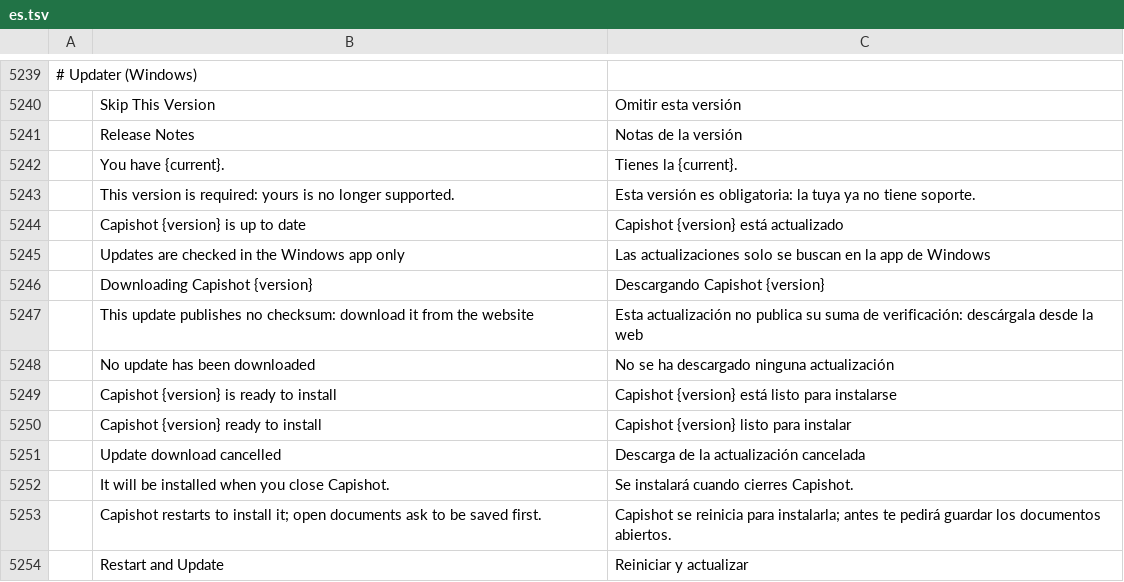
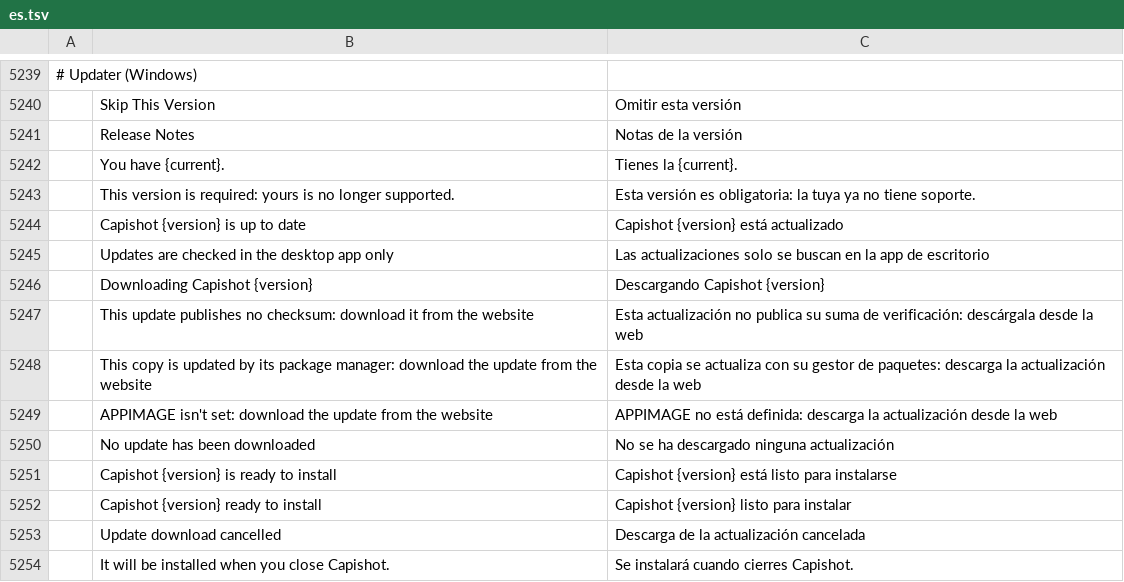
Before and after one commit to ChoqueCastroLD/capishot, a TSV file: crates/ui-egui/src/i18n/es.tsv, drawn as a sheet; only a part is shown, gaps mark what is left out; the shorter side is filled out with more unchanged rows; the diff names each change by its address in the sheet, - before the commit and + after, or states it on an @@ line.

```diff
--- a/crates/ui-egui/src/i18n/es.tsv
+++ b/crates/ui-egui/src/i18n/es.tsv
-B5245: Updates are checked in the Windows app only
+B5245: Updates are checked in the desktop app only
-C5245: …app de Windows
+C5245: …app de escritorio
+row 5248:  | This copy is updated by its package manager: download the update from the website | Esta copia se actualiza con su gestor de paquetes: descarga la actualización desde la web
+row 5249:  | APPIMAGE isn't set: download the update from the website | APPIMAGE no está definida: descarga la actualización desde la web
```
Also changed, not shown: crates/ui-egui/src/i18n/pt-br.tsv, crates/ui-egui/src/i18n/pt-pt.tsv, 27 other files.
